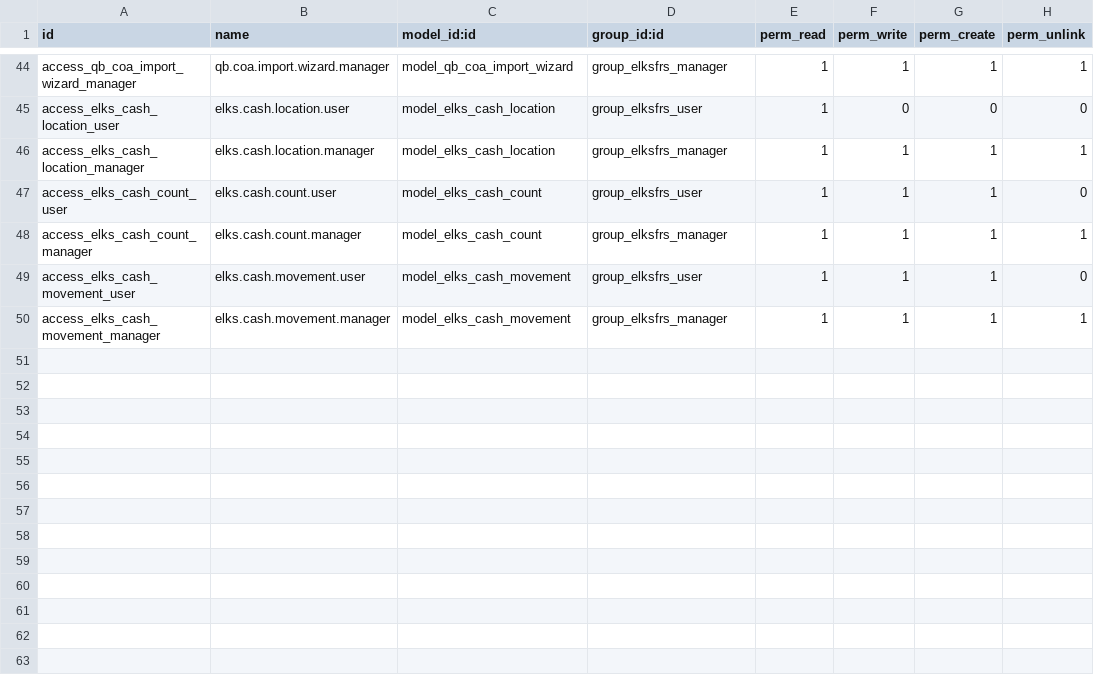
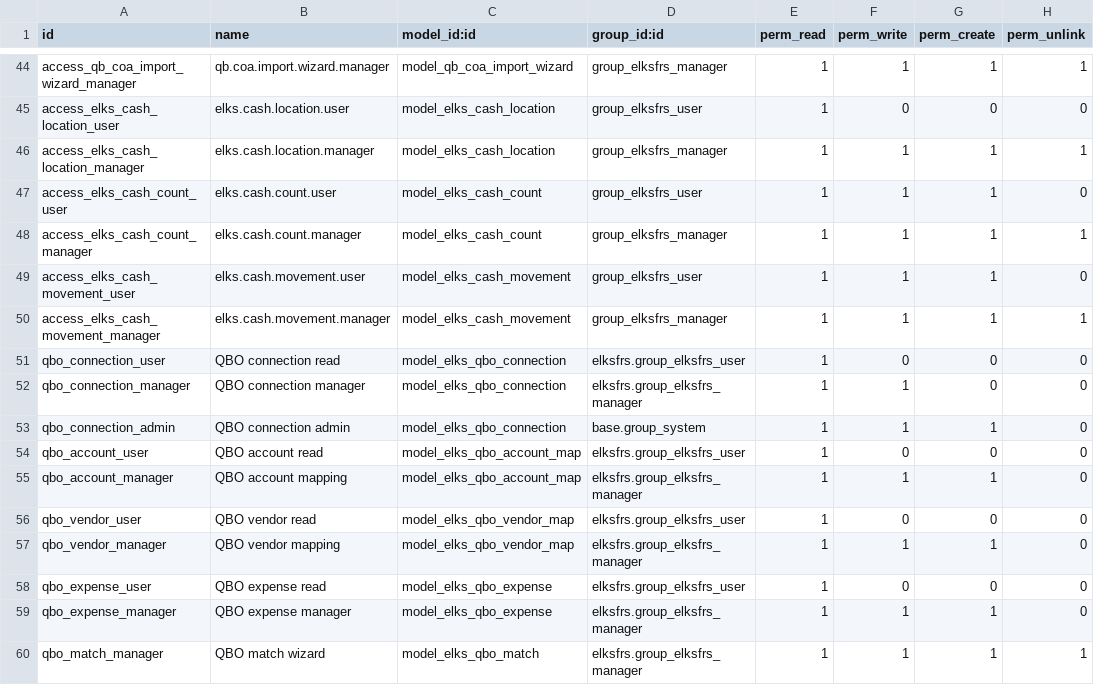
Before and after one commit to LeoricCryotek/elksfrs, a CSV file: security/ir.model.access.csv, drawn as a sheet; only a part is shown, gaps mark what is left out; the diff names each change by its address in the sheet, - before the commit and + after, or states it on an @@ line.

```diff
--- a/security/ir.model.access.csv
+++ b/security/ir.model.access.csv
+row 51: qbo_connection_user | QBO connection read | model_elks_qbo_connection | elksfrs.group_elksfrs_user | 1 | 0 | 0 | 0
+row 52: qbo_connection_manager | QBO connection manager | model_elks_qbo_connection | elksfrs.group_elksfrs_manager | 1 | 1 | 0 | 0
+row 53: qbo_connection_admin | QBO connection admin | model_elks_qbo_connection | base.group_system | 1 | 1 | 1 | 0
+row 54: qbo_account_user | QBO account read | model_elks_qbo_account_map | elksfrs.group_elksfrs_user | 1 | 0 | 0 | 0
+row 55: qbo_account_manager | QBO account mapping | model_elks_qbo_account_map | elksfrs.group_elksfrs_manager | 1 | 1 | 1 | 0
+row 56: qbo_vendor_user | QBO vendor read | model_elks_qbo_vendor_map | elksfrs.group_elksfrs_user | 1 | 0 | 0 | 0
+row 57: qbo_vendor_manager | QBO vendor mapping | model_elks_qbo_vendor_map | elksfrs.group_elksfrs_manager | 1 | 1 | 1 | 0
+row 58: qbo_expense_user | QBO expense read | model_elks_qbo_expense | elksfrs.group_elksfrs_user | 1 | 0 | 0 | 0
+row 59: qbo_expense_manager | QBO expense manager | model_elks_qbo_expense | elksfrs.group_elksfrs_manager | 1 | 1 | 1 | 0
+row 60: qbo_match_manager | QBO match wizard | model_elks_qbo_match | elksfrs.group_elksfrs_manager | 1 | 1 | 1 | 1
```
Also changed, not shown: 29 other files.
